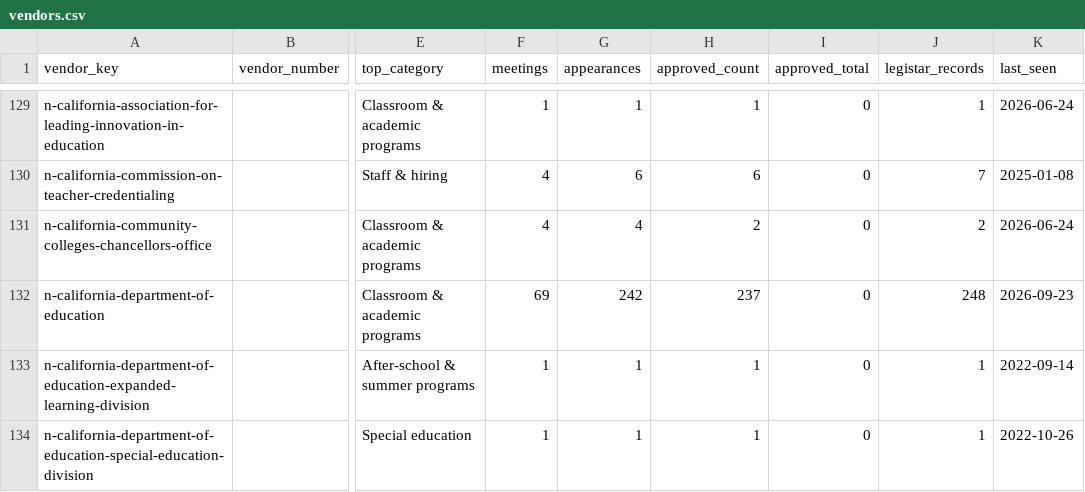
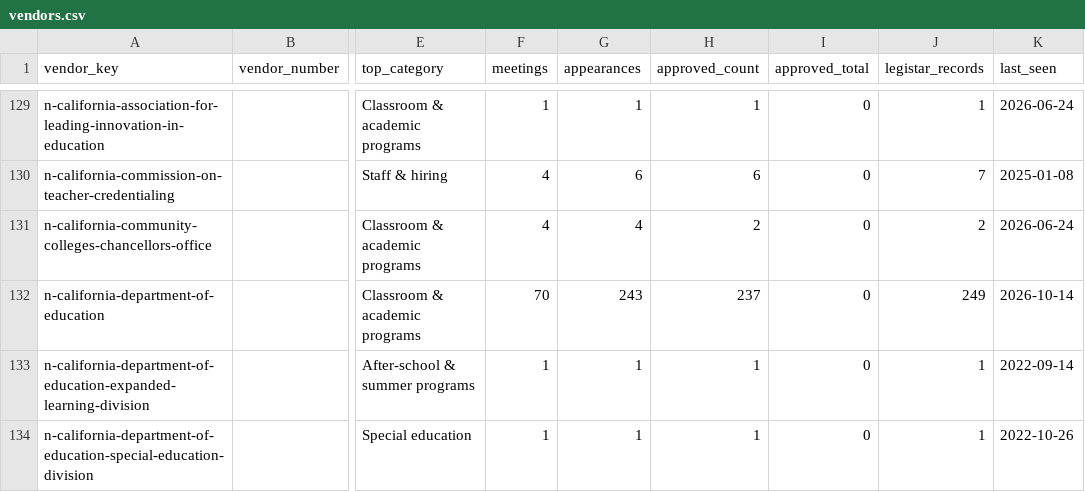
Before and after one commit to oakvs/ousd-consent-data, a CSV file: data/exports/vendors.csv, drawn as a sheet; only a part is shown, gaps mark what is left out; the diff names each change by its address in the sheet, - before the commit and + after, or states it on an @@ line.

```diff
--- a/data/exports/vendors.csv
+++ b/data/exports/vendors.csv
-F132 (meetings): 69
+F132 (meetings): 70
-G132 (appearances): 242
+G132 (appearances): 243
-J132 (legistar_records): 248
+J132 (legistar_records): 249
-K132 (last_seen): 2026-09-23
+K132 (last_seen): 2026-10-14
```
Also changed, not shown: data/exports/meetings/2026-10-14.csv, 9 other files.
